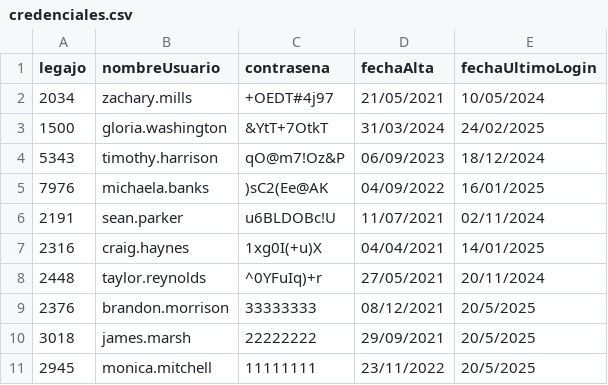
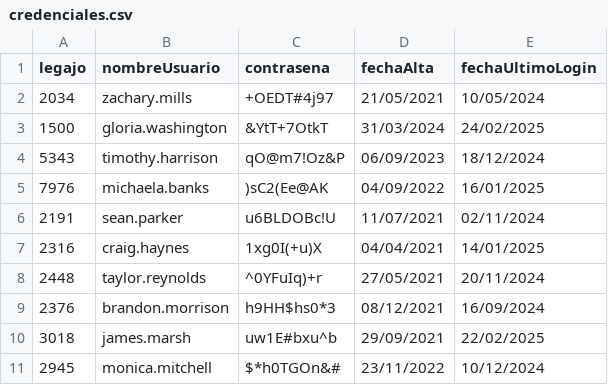
Before and after one commit to sebas663/cai-TPIntegradorCorto, a CSV file: TemplateTPCorto/Persistencia/DataBase/Tablas/credenciales.csv, drawn as a sheet.

```diff
--- a/TemplateTPCorto/Persistencia/DataBase/Tablas/credenciales.csv
+++ b/TemplateTPCorto/Persistencia/DataBase/Tablas/credenciales.csv
@@ -8,4 +8,4 @@ legajo;nombreUsuario;contrasena;fechaAlta;fechaUltimoLogin
 2448;taylor.reynolds;^0YFuIq)+r;27/05/2021;20/11/2024
-2376;brandon.morrison;33333333;08/12/2021;20/5/2025
-3018;james.marsh;22222222;29/09/2021;20/5/2025
-2945;monica.mitchell;11111111;23/11/2022;20/5/2025
+2376;brandon.morrison;h9HH$hs0*3;08/12/2021;16/09/2024
+3018;james.marsh;uw1E#bxu^b;29/09/2021;22/02/2025
+2945;monica.mitchell;$*h0TGOn&#;23/11/2022;10/12/2024
```
Also changed, not shown: 13 other files.
